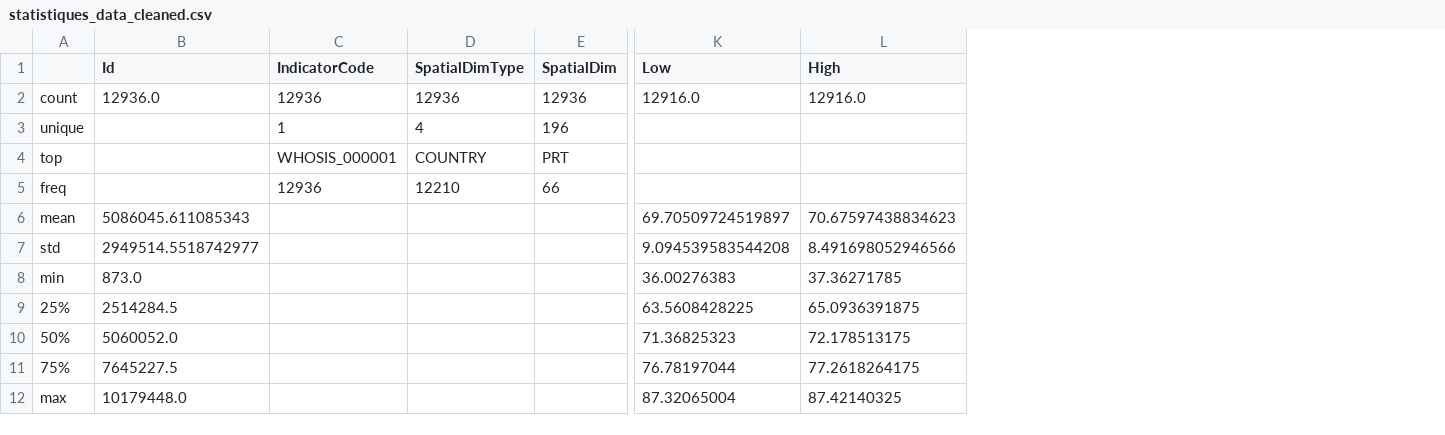
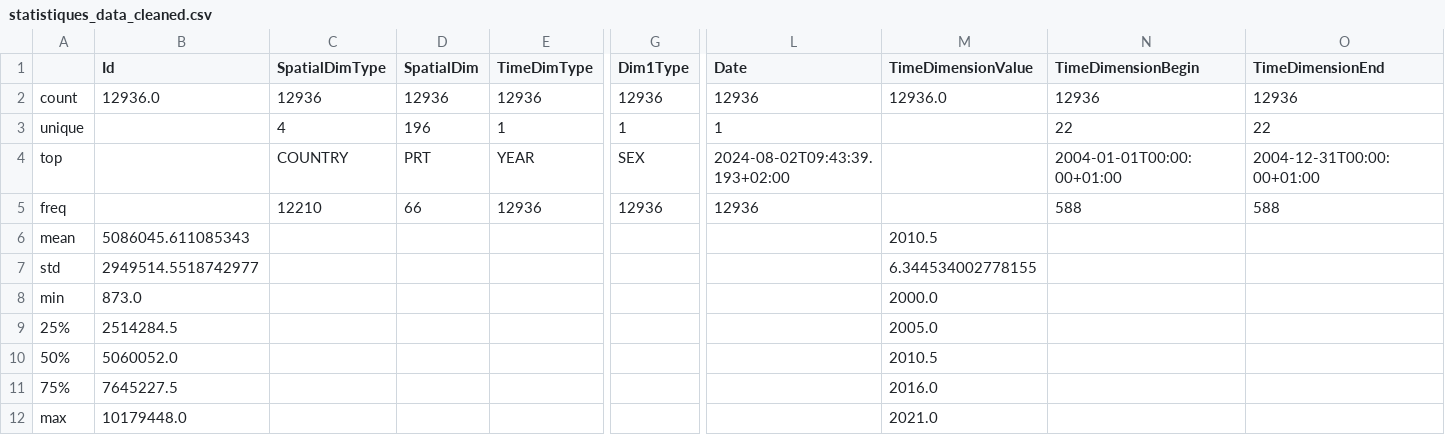
Before and after one commit to wilfried-lafaye/projet_python, a CSV file: data/cleaned/statistiques_data_cleaned.csv, drawn as a sheet; only a part is shown, gaps mark what is left out; removed rows and columns are numbered as before the commit, all else as after; the diff names each change by its address in the sheet, - before the commit and + after, or states it on an @@ line.

```diff
--- a/data/cleaned/statistiques_data_cleaned.csv
+++ b/data/cleaned/statistiques_data_cleaned.csv
-column C (IndicatorCode), rows 2-5: 12936 | 1 | WHOSIS_000001 | 12936
+column E (TimeDimType), rows 2-5: 12936 | 1 | YEAR | 12936
+column G (Dim1Type), rows 2-5: 12936 | 1 | SEX | 12936
-column K (Low), rows 2-12: 12916.0 |  |  |  | 69.70509724519897 | 9.094539583544208 | 36.00276383 | 63.5608428225 | 71.36825323 | 76.78197044 | 87.32065004
-column L (High), rows 2-12: 12916.0 |  |  |  | 70.67597438834623 | 8.491698052946566 | 37.36271785 | 65.0936391875 | 72.178513175 | 77.2618264175 | 87.42140325
+column L (Date), rows 2-5: 12936 | 1 | 2024-08-02T09:43:39.193+02:00 | 12936
+column M (TimeDimensionValue), rows 2-12: 12936.0 |  |  |  | 2010.5 | 6.344534002778155 | 2000.0 | 2005.0 | 2010.5 | 2016.0 | 2021.0
+column N (TimeDimensionBegin), rows 2-5: 12936 | 22 | 2004-01-01T00:00:00+01:00 | 588
+column O (TimeDimensionEnd), rows 2-5: 12936 | 22 | 2004-12-31T00:00:00+01:00 | 588
```
Also changed, not shown: 2 other files.
